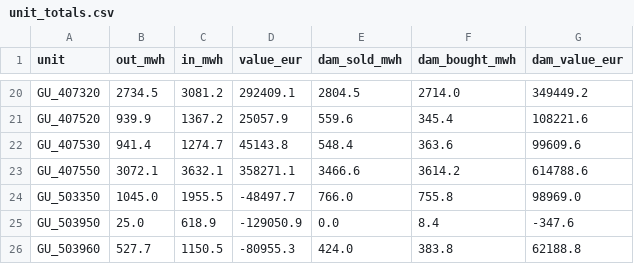
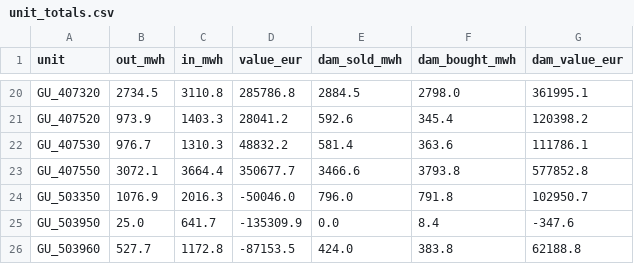
Before and after one commit to Nabel7/open-power-lab, a CSV file: src/data/batteries/unit_totals.csv, drawn as a sheet; only a part is shown, gaps mark what is left out; the diff covers the shown part only; the diff names each change by its address in the sheet, - before the commit and + after, or states it on an @@ line.

```diff
--- a/src/data/batteries/unit_totals.csv
+++ b/src/data/batteries/unit_totals.csv
-C20 (in_mwh): 3081.2
+C20 (in_mwh): 3110.8
-D20 (value_eur): 292409.1
+D20 (value_eur): 285786.8
-E20 (dam_sold_mwh): 2804.5
+E20 (dam_sold_mwh): 2884.5
-F20 (dam_bought_mwh): 2714.0
+F20 (dam_bought_mwh): 2798.0
-G20 (dam_value_eur): 349449.2
+G20 (dam_value_eur): 361995.1
-B21 (out_mwh): 939.9
+B21 (out_mwh): 973.9
-C21 (in_mwh): 1367.2
+C21 (in_mwh): 1403.3
-D21 (value_eur): 25057.9
+D21 (value_eur): 28041.2
-E21 (dam_sold_mwh): 559.6
+E21 (dam_sold_mwh): 592.6
-G21 (dam_value_eur): 108221.6
+G21 (dam_value_eur): 120398.2
-B22 (out_mwh): 941.4
+B22 (out_mwh): 976.7
-C22 (in_mwh): 1274.7
+C22 (in_mwh): 1310.3
-D22 (value_eur): 45143.8
+D22 (value_eur): 48832.2
-E22 (dam_sold_mwh): 548.4
+E22 (dam_sold_mwh): 581.4
-G22 (dam_value_eur): 99609.6
+G22 (dam_value_eur): 111786.1
-C23 (in_mwh): 3632.1
+C23 (in_mwh): 3664.4
-D23 (value_eur): 358271.1
+D23 (value_eur): 350677.7
-F23 (dam_bought_mwh): 3614.2
+F23 (dam_bought_mwh): 3793.8
-G23 (dam_value_eur): 614788.6
+G23 (dam_value_eur): 577852.8
-B24 (out_mwh): 1045.0
+B24 (out_mwh): 1076.9
-C24 (in_mwh): 1955.5
+C24 (in_mwh): 2016.3
-D24 (value_eur): -48497.7
+D24 (value_eur): -50046.0
-E24 (dam_sold_mwh): 766.0
+E24 (dam_sold_mwh): 796.0
-F24 (dam_bought_mwh): 755.8
+F24 (dam_bought_mwh): 791.8
-G24 (dam_value_eur): 98969.0
+G24 (dam_value_eur): 102950.7
-C25 (in_mwh): 618.9
+C25 (in_mwh): 641.7
-D25 (value_eur): -129050.9
+D25 (value_eur): -135309.9
-C26 (in_mwh): 1150.5
+C26 (in_mwh): 1172.8
-D26 (value_eur): -80955.3
+D26 (value_eur): -87153.5
```
Also changed, not shown: 97 edited cells elsewhere in this file, src/data/batteries/dam_monthly.csv, 9 other files.
